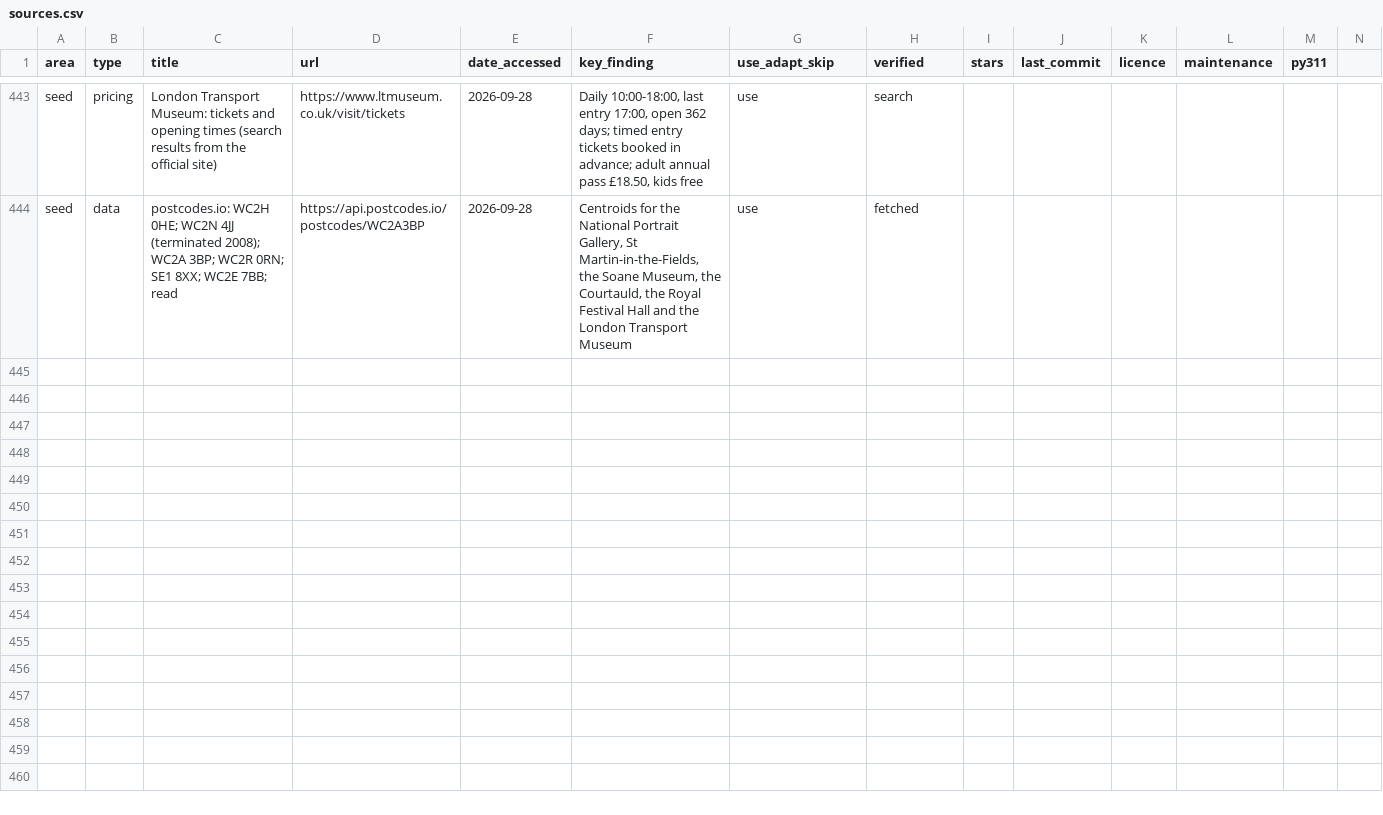
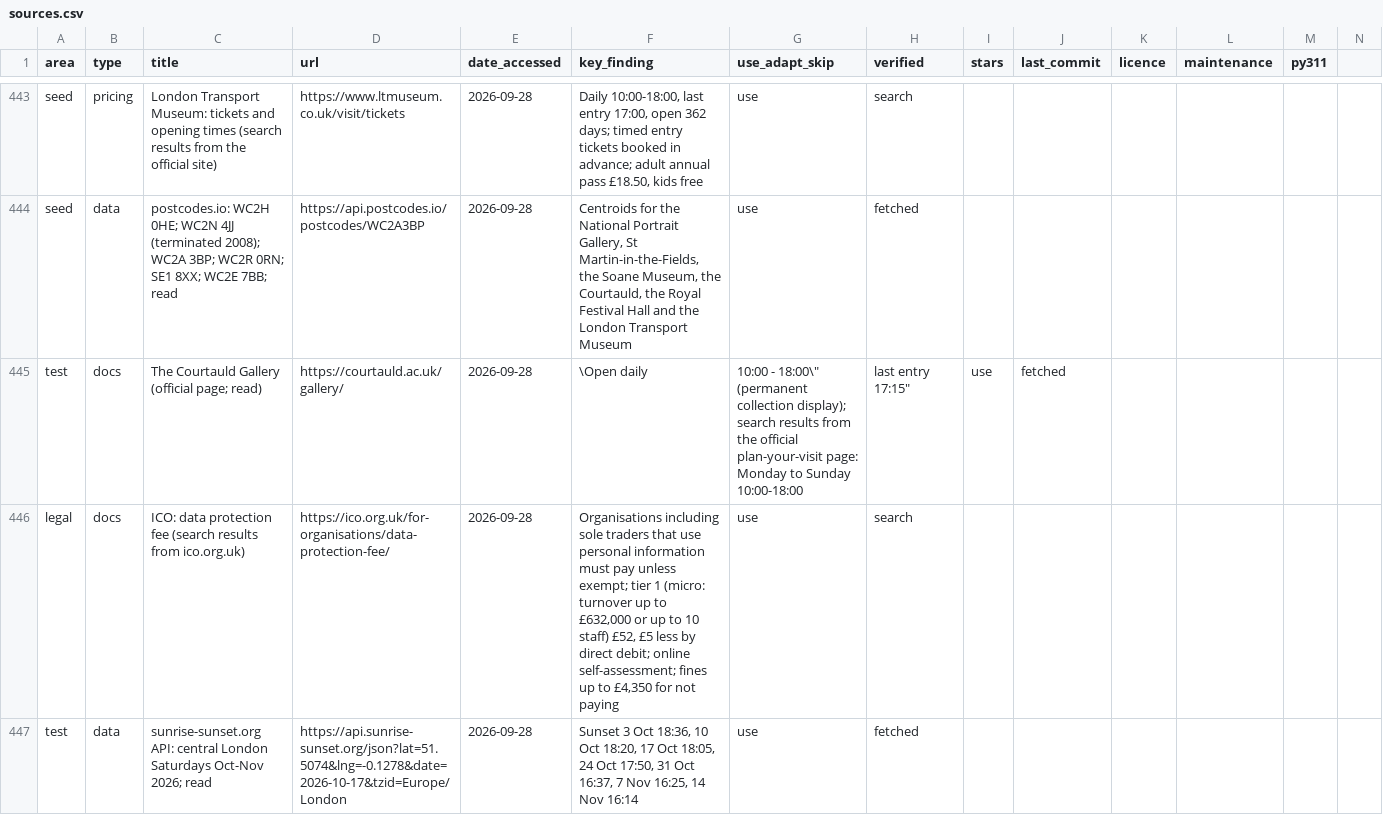
Before and after one commit to Abramceeeek/Sofia.K, a CSV file: research/sources.csv, drawn as a sheet; only a part is shown, gaps mark what is left out; rows hold the shown columns only; the diff names each change by its address in the sheet, - before the commit and + after, or states it on an @@ line.

```diff
--- a/research/sources.csv
+++ b/research/sources.csv
+row 445: test | docs | The Courtauld Gallery (official page; read) | https://courtauld.ac.uk/gallery/ | 2026-09-28 | \Open daily | 10:00 - 18:00\" (permanent collection display); search results from the official plan-your-visit page: Monday to Sunday 10:00-18:00 | last entry 17:15" | use | fetched
+row 446: legal | docs | ICO: data protection fee (search results from ico.org.uk) | https://ico.org.uk/for-organisations/data-protection-fee/ | 2026-09-28 | Organisations including sole traders that use personal information must pay unless exempt; tier 1 (micro: turnover up to £632,000 or up to 10 staff) £52, £5 less by direct debit; online self-assessment; fines up to £4,350 for not paying | use | search
+row 447: test | data | sunrise-sunset.org API: central London Saturdays Oct-Nov 2026; read | https://api.sunrise-sunset.org/json?lat=51.5074&lng=-0.1278&date=2026-10-17&tzid=Europe/London | 2026-09-28 | Sunset 3 Oct 18:36, 10 Oct 18:20, 17 Oct 18:05, 24 Oct 17:50, 31 Oct 16:37, 7 Nov 16:25, 14 Nov 16:14 | use | fetched
```
Also changed, not shown: 25 other files.
